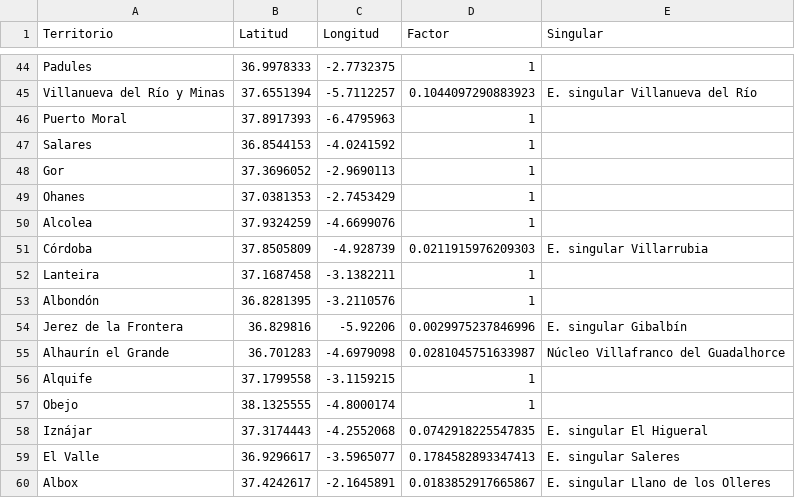
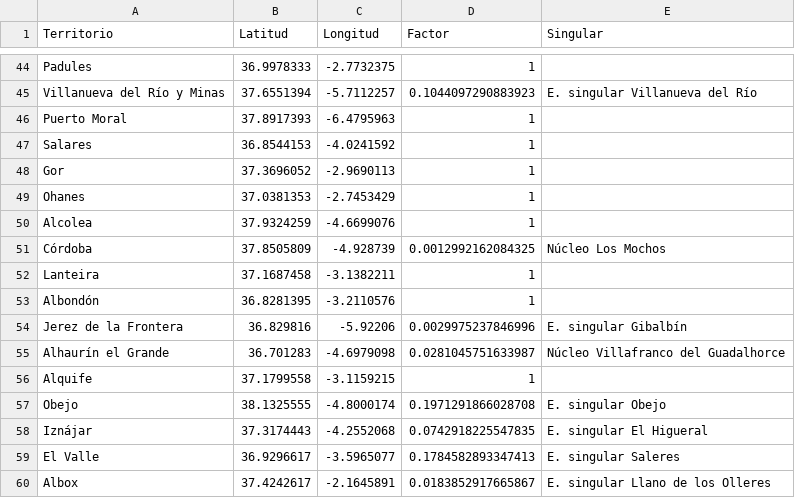
Before and after one commit to jarconett/adjfcia1fase, a CSV file: Territorios.csv, drawn as a sheet; only a part is shown, gaps mark what is left out.

Commit message:
Update Territorios.csv

```diff
--- a/Territorios.csv
+++ b/Territorios.csv
@@ -50,3 +50,3 @@ Ohanes;37.0381353;-2.7453429;1;
 Alcolea;37.9324259;-4.6699076;1;
-Córdoba;37.8505809;-4.928739;0.0211915976209303;E. singular Villarrubia
+Córdoba;37.8505809;-4.928739;0.0012992162084325;Núcleo Los Mochos
 Lanteira;37.1687458;-3.1382211;1;
@@ -56,3 +56,3 @@ Alhaurín el Grande;36.701283;-4.6979098;0.0281045751633987;Núcleo Villafranco
 Alquife;37.1799558;-3.1159215;1;
-Obejo;38.1325555;-4.8000174;1;
+Obejo;38.1325555;-4.8000174;0.1971291866028708;E. singular Obejo
 Iznájar;37.3174443;-4.2552068;0.0742918225547835;E. singular El Higueral
```
